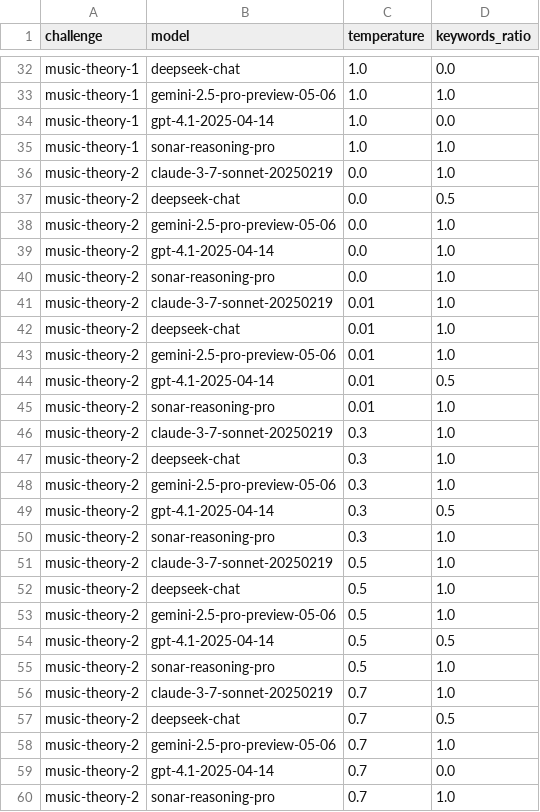
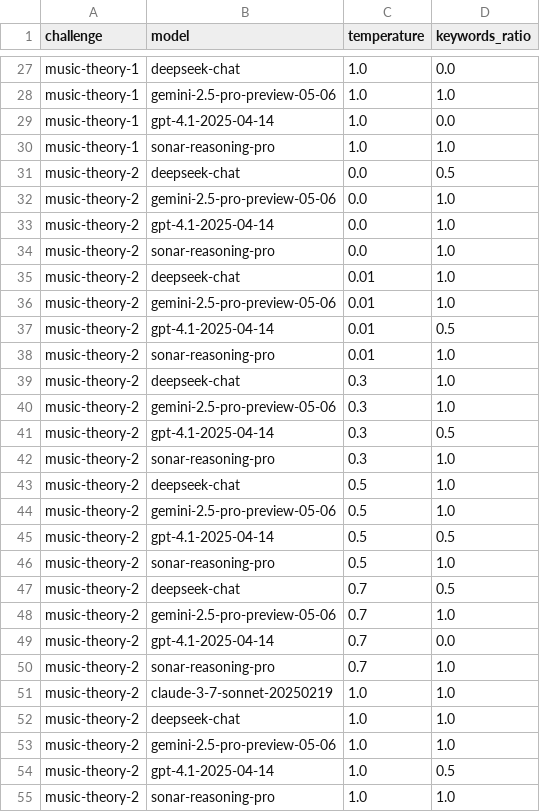
Before and after one commit to attilammagyar/elte-ai-thesis, a CSV file: data/question-answers-kw-results.csv, drawn as a sheet; only a part is shown, gaps mark what is left out; the shorter side is filled out with more unchanged rows; the diff covers the shown part only; the diff names each change by its address in the sheet, - before the commit and + after, or states it on an @@ line.

```diff
--- a/data/question-answers-kw-results.csv
+++ b/data/question-answers-kw-results.csv
-row 36: music-theory-2 | claude-3-7-sonnet-20250219 | 0.0 | 1.0
-row 41: music-theory-2 | claude-3-7-sonnet-20250219 | 0.01 | 1.0
-row 46: music-theory-2 | claude-3-7-sonnet-20250219 | 0.3 | 1.0
-row 51: music-theory-2 | claude-3-7-sonnet-20250219 | 0.5 | 1.0
-row 56: music-theory-2 | claude-3-7-sonnet-20250219 | 0.7 | 1.0
```
Also changed, not shown: 15 removed rows elsewhere in this file, data/dictionary-results.csv, data/distortion-results.csv, 32 other files.
